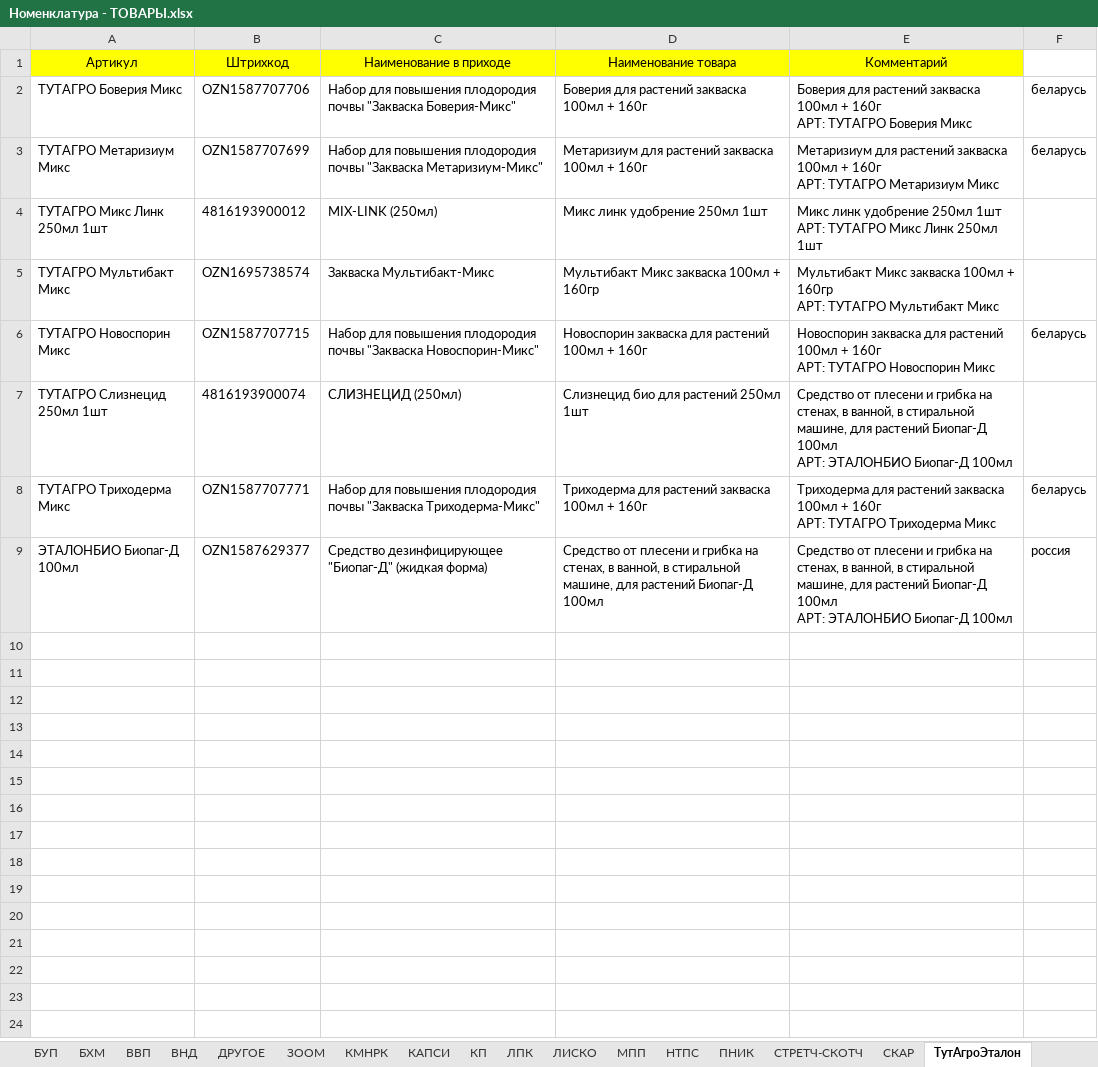
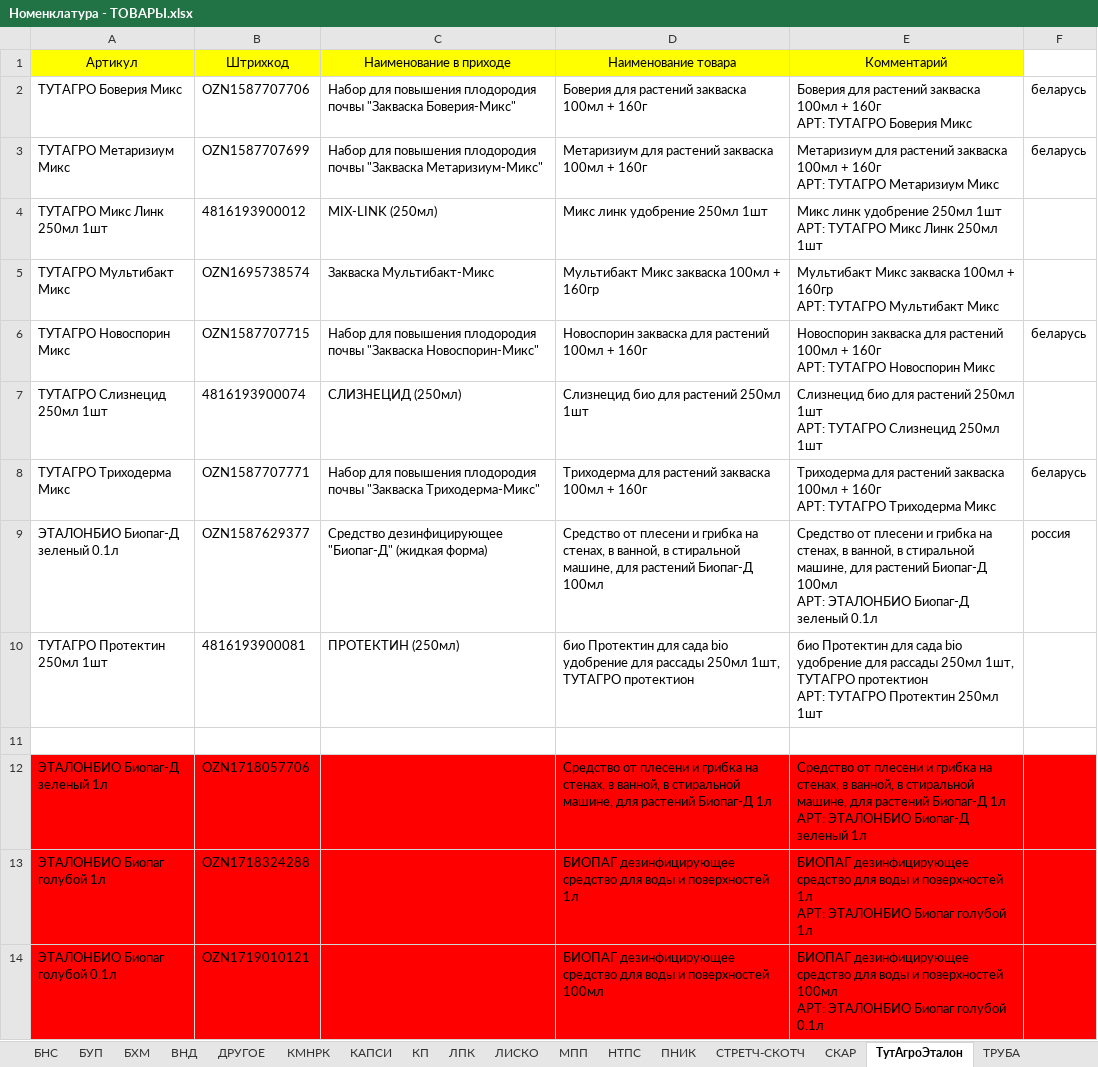
Before and after one commit to AliakseiPischyk/FBSszhatieActa, an Excel workbook: Номенклатура - ТОВАРЫ.xlsx, sheet ТутАгроЭталон, drawn as a sheet; values as stored, in another font and other column widths than the file's, no borders; charts and pictures not drawn; ↵ is a line break in a cell; the diff names each change by its address in the sheet, - before the commit and + after, or states it on an @@ line.

```diff
--- a/Номенклатура - ТОВАРЫ.xlsx (sheet ТутАгроЭталон)
+++ b/Номенклатура - ТОВАРЫ.xlsx (sheet ТутАгроЭталон)
-E7 (Комментарий): Средство от плесени и грибка на стенах, в ванной, в стиральной машине, для растений Биопаг-Д 100мл ↵ АРТ: ЭТАЛОНБИО Биопаг-Д 100мл
+E7 (Комментарий): Слизнецид био для растений 250мл 1шт ↵ АРТ: ТУТАГРО Слизнецид 250мл 1шт
-A9 (Артикул): ЭТАЛОНБИО Биопаг-Д 100мл
+A9 (Артикул): ЭТАЛОНБИО Биопаг-Д зеленый 0.1л
-E9 (Комментарий): …ЭТАЛОНБИО Биопаг-Д 100мл
+E9 (Комментарий): …ЭТАЛОНБИО Биопаг-Д зеленый 0.1л
+row 10: ТУТАГРО Протектин 250мл 1шт | 4816193900081 | ПРОТЕКТИН (250мл) | био Протектин для сада bio удобрение для рассады 250мл 1шт, ТУТАГРО протектион | био Протектин для сада bio удобрение для рассады 250мл 1шт, ТУТАГРО протектион ↵ АРТ: ТУТАГРО Протектин 250мл 1шт
+row 11: (empty)
+row 12: ЭТАЛОНБИО Биопаг-Д зеленый 1л | OZN1718057706 |  | Средство от плесени и грибка на стенах, в ванной, в стиральной машине, для растений Биопаг-Д 1л | Средство от плесени и грибка на стенах, в ванной, в стиральной машине, для растений Биопаг-Д 1л ↵ АРТ: ЭТАЛОНБИО Биопаг-Д зеленый 1л
+row 13: ЭТАЛОНБИО Биопаг голубой 1л | OZN1718324288 |  | БИОПАГ дезинфицирующее средство для воды и поверхностей 1л | БИОПАГ дезинфицирующее средство для воды и поверхностей 1л ↵ АРТ: ЭТАЛОНБИО Биопаг голубой 1л
+row 14: ЭТАЛОНБИО Биопаг голубой 0.1л | OZN1719010121 |  | БИОПАГ дезинфицирующее средство для воды и поверхностей 100мл | БИОПАГ дезинфицирующее средство для воды и поверхностей 100мл ↵ АРТ: ЭТАЛОНБИО Биопаг голубой 0.1л
```
Also changed, not shown: sheet ЮНАТЭКС, sheet КАПСИ, sheet ХВОИНКА, sheet БНС, sheet ВВП, sheet АЛЬПАКА, 1 more sheet, other sheet tabs, formulas that keep their value, charts or pictures, final.xlsx, 4 other files.
